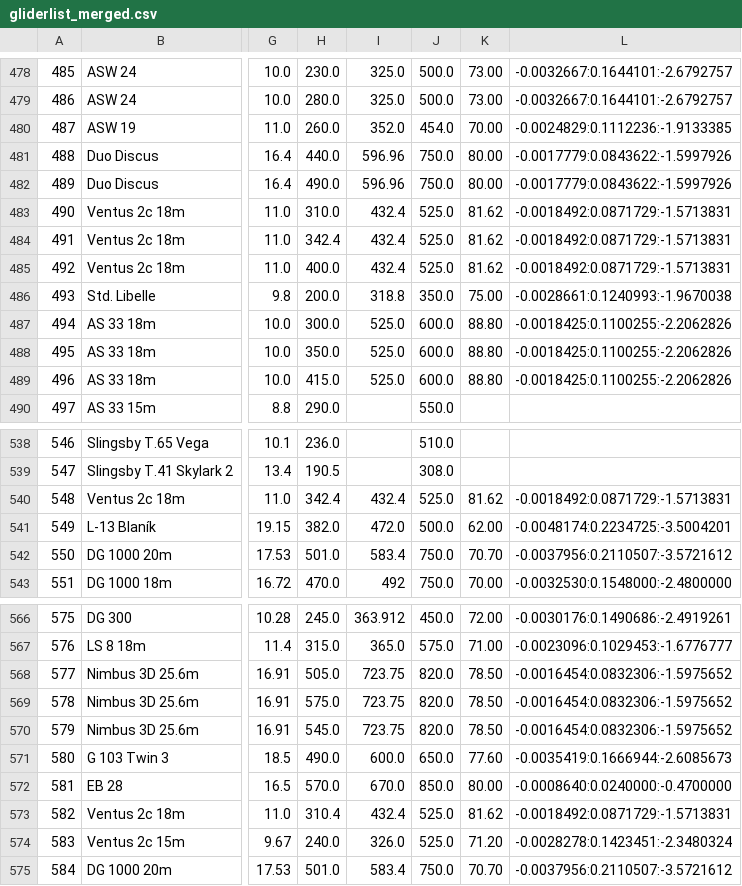
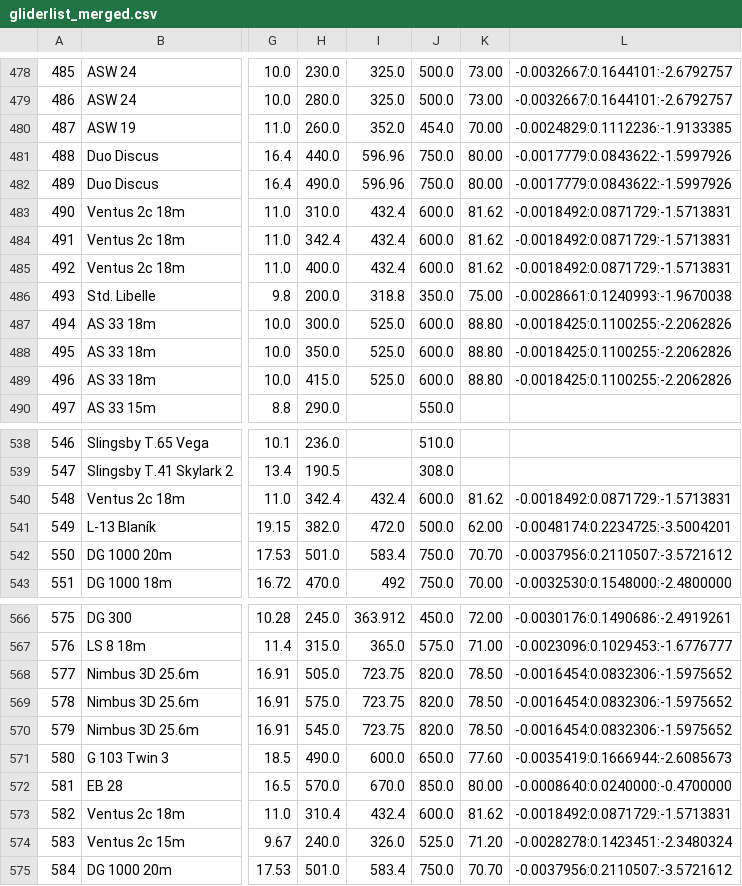
Before and after one commit to weglide/GliderList, a CSV file: data/gliderlist_merged.csv, drawn as a sheet; only a part is shown, gaps mark what is left out; the diff names each change by its address in the sheet, - before the commit and + after, or states it on an @@ line.

```diff
--- a/data/gliderlist_merged.csv
+++ b/data/gliderlist_merged.csv
-J483:J485: 525.0
+J483:J485: 600.0
-J540: 525.0
+J540: 600.0
-J573: 525.0
+J573: 600.0
```
Also changed, not shown: data/gliderlist_data.csv.
